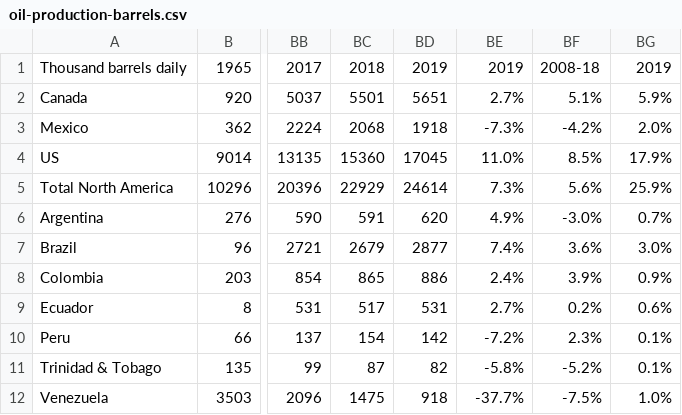
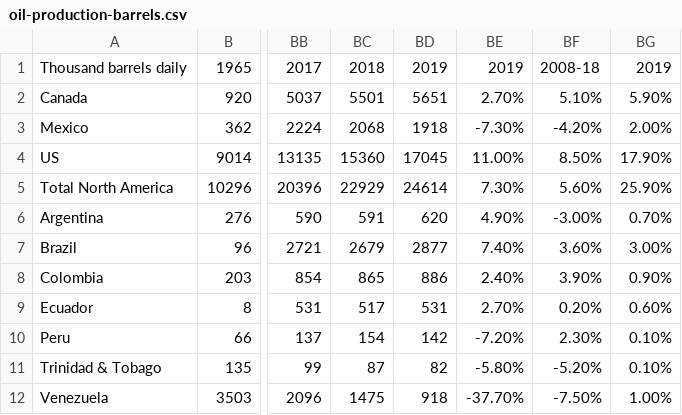
Before and after one commit to minerva-b/Final_Team_Project, a CSV file: data/oil-production-barrels.csv, drawn as a sheet; only a part is shown, gaps mark what is left out; the diff covers the shown part only; the diff names each change by its address in the sheet, - before the commit and + after, or states it on an @@ line.

```diff
--- a/data/oil-production-barrels.csv
+++ b/data/oil-production-barrels.csv
-BE2: 2.7%
+BE2: 2.70%
-BF2: 5.1%
+BF2: 5.10%
-BG2: 5.9%
+BG2: 5.90%
-BE3: -7.3%
+BE3: -7.30%
-BF3: -4.2%
+BF3: -4.20%
-BG3: 2.0%
+BG3: 2.00%
-BE4: 11.0%
+BE4: 11.00%
-BF4: 8.5%
+BF4: 8.50%
-BG4: 17.9%
+BG4: 17.90%
-BE5: 7.3%
+BE5: 7.30%
-BF5: 5.6%
+BF5: 5.60%
-BG5: 25.9%
+BG5: 25.90%
-BE6: 4.9%
+BE6: 4.90%
-BF6: -3.0%
+BF6: -3.00%
-BG6: 0.7%
+BG6: 0.70%
-BE7: 7.4%
+BE7: 7.40%
-BF7: 3.6%
+BF7: 3.60%
-BG7: 3.0%
+BG7: 3.00%
-BE8: 2.4%
+BE8: 2.40%
-BF8: 3.9%
+BF8: 3.90%
-BG8: 0.9%
+BG8: 0.90%
-BE9: 2.7%
+BE9: 2.70%
-BF9: 0.2%
+BF9: 0.20%
-BG9: 0.6%
+BG9: 0.60%
-BE10: -7.2%
+BE10: -7.20%
-BF10: 2.3%
+BF10: 2.30%
-BG10:BG11: 0.1%
+BG10:BG11: 0.10%
-BE11: -5.8%
+BE11: -5.80%
-BF11: -5.2%
+BF11: -5.20%
-BE12: -37.7%
+BE12: -37.70%
-BF12: -7.5%
+BF12: -7.50%
-BG12: 1.0%
+BG12: 1.00%
```
Also changed, not shown: 156 edited cells elsewhere in this file, data/gas-consumption-ej.csv, data/gas-production -ej.csv, 9 other files.
